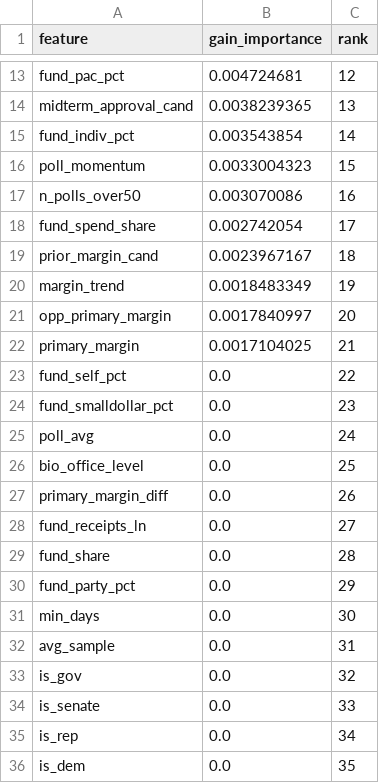
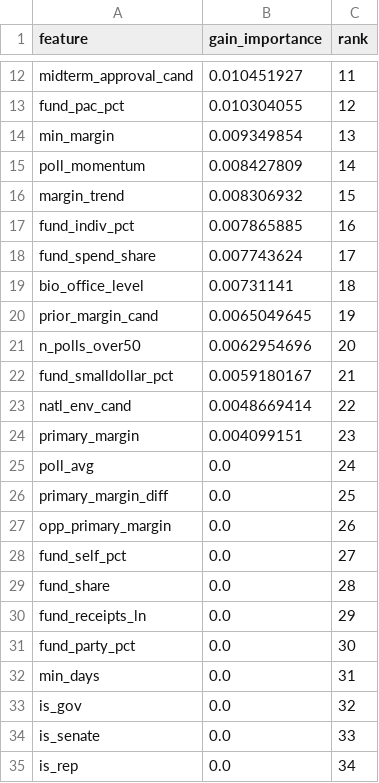
Before and after one commit to pjmerica/Polls-prediction-model, a CSV file: models/poll/feature_importance.csv, drawn as a sheet; only a part is shown, gaps mark what is left out; the shorter side is filled out with more unchanged rows; removed rows and columns are numbered as before the commit, all else as after; the diff covers the shown part only; the diff names each change by its address in the sheet, - before the commit and + after, or states it on an @@ line.

```diff
--- a/models/poll/feature_importance.csv
+++ b/models/poll/feature_importance.csv
+row 12: midterm_approval_cand | 0.010451927 | 11
-B13 (gain_importance): 0.004724681
+B13 (gain_importance): 0.010304055
-row 14: midterm_approval_cand | 0.0038239365 | 13
-row 15: fund_indiv_pct | 0.003543854 | 14
+row 14: min_margin | 0.009349854 | 13
-B15 (gain_importance): 0.0033004323
+B15 (gain_importance): 0.008427809
-C15 (rank): 15
+C15 (rank): 14
-row 17: n_polls_over50 | 0.003070086 | 16
+row 16: margin_trend | 0.008306932 | 15
+row 17: fund_indiv_pct | 0.007865885 | 16
-B18 (gain_importance): 0.002742054
+B18 (gain_importance): 0.007743624
+row 19: bio_office_level | 0.00731141 | 18
-B20 (gain_importance): 0.0023967167
+B20 (gain_importance): 0.0065049645
-C20 (rank): 18
+C20 (rank): 19
-row 20: margin_trend | 0.0018483349 | 19
-row 21: opp_primary_margin | 0.0017840997 | 20
-row 22: primary_margin | 0.0017104025 | 21
-row 23: fund_self_pct | 0.0 | 22
+row 21: n_polls_over50 | 0.0062954696 | 20
-B22 (gain_importance): 0.0
+B22 (gain_importance): 0.0059180167
-C22 (rank): 23
+C22 (rank): 21
+row 23: natl_env_cand | 0.0048669414 | 22
+row 24: primary_margin | 0.004099151 | 23
-row 26: bio_office_level | 0.0 | 25
-C26 (rank): 26
+C26 (rank): 25
+row 27: opp_primary_margin | 0.0 | 26
-A28 (feature): fund_receipts_ln
+A28 (feature): fund_self_pct
+row 30: fund_receipts_ln | 0.0 | 29
-C31 (rank): 29
+C31 (rank): 30
-C32 (rank): 30
+C32 (rank): 31
-row 32: avg_sample | 0.0 | 31
```
Also changed, not shown: 5 added rows, 6 removed rows and 15 edited cells elsewhere in this file, models/poll/margin_feature_importance.csv, 6 other files.
